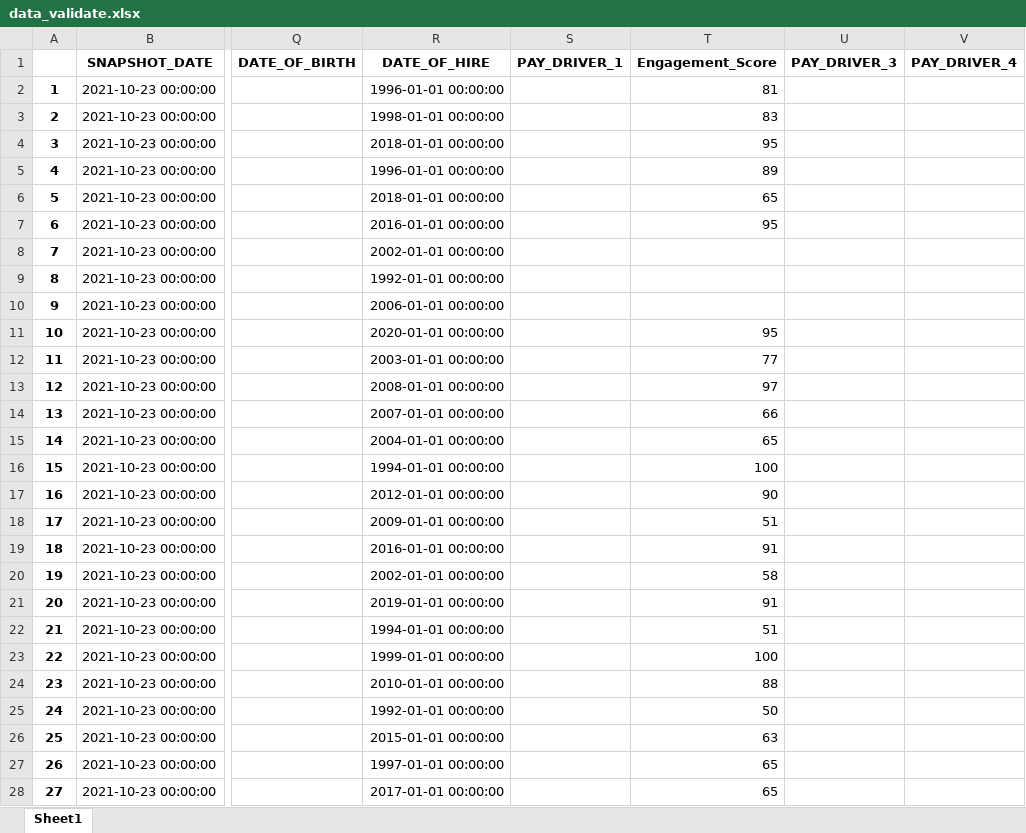
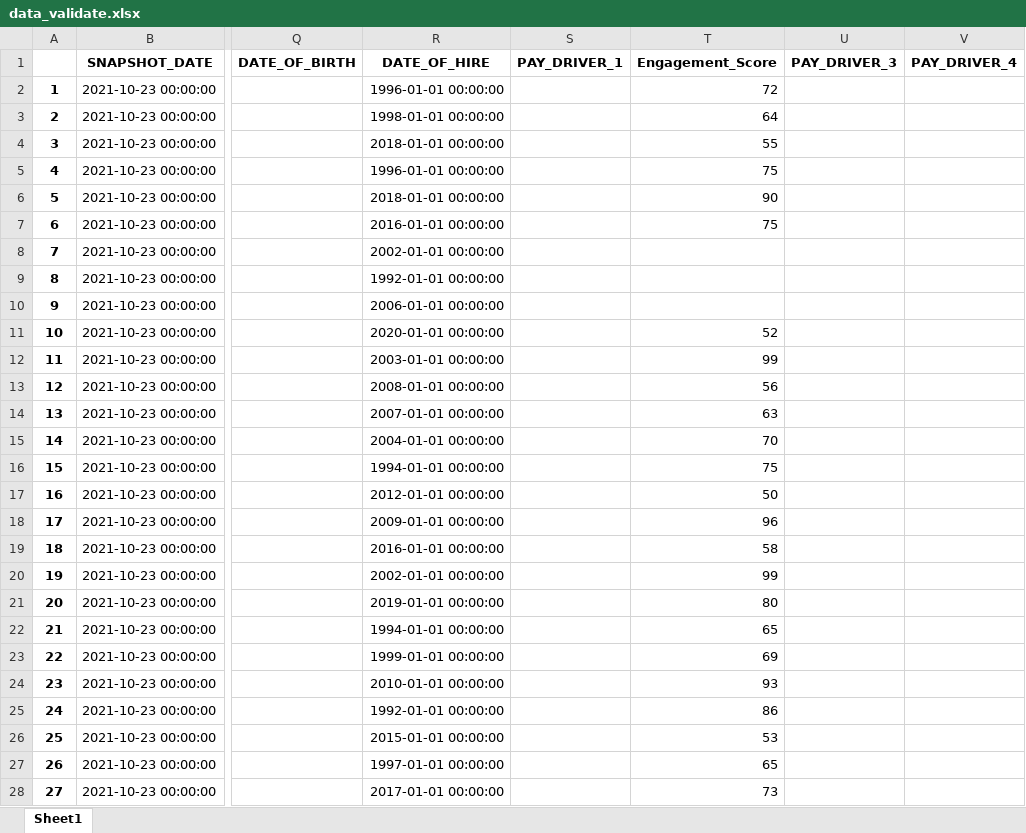
Before and after one commit to startupcode001/payequity, an Excel workbook: Data/data_validate.xlsx, sheet Sheet1, drawn as a sheet; only a part is shown, gaps mark what is left out; values as stored, in another font and other column widths than the file's, no borders; the diff covers the shown part only; the diff names each change by its address in the sheet, - before the commit and + after, or states it on an @@ line.

```diff
--- a/Data/data_validate.xlsx (sheet Sheet1)
+++ b/Data/data_validate.xlsx (sheet Sheet1)
-T2 (Engagement_Score): 81
+T2 (Engagement_Score): 72
-T3 (Engagement_Score): 83
+T3 (Engagement_Score): 64
-T4 (Engagement_Score): 95
+T4 (Engagement_Score): 55
-T5 (Engagement_Score): 89
+T5 (Engagement_Score): 75
-T6 (Engagement_Score): 65
+T6 (Engagement_Score): 90
-T7 (Engagement_Score): 95
+T7 (Engagement_Score): 75
-T11 (Engagement_Score): 95
+T11 (Engagement_Score): 52
-T12 (Engagement_Score): 77
+T12 (Engagement_Score): 99
-T13 (Engagement_Score): 97
+T13 (Engagement_Score): 56
-T14 (Engagement_Score): 66
+T14 (Engagement_Score): 63
-T15 (Engagement_Score): 65
+T15 (Engagement_Score): 70
-T16 (Engagement_Score): 100
+T16 (Engagement_Score): 75
-T17 (Engagement_Score): 90
+T17 (Engagement_Score): 50
-T18 (Engagement_Score): 51
+T18 (Engagement_Score): 96
-T19 (Engagement_Score): 91
+T19 (Engagement_Score): 58
-T20 (Engagement_Score): 58
+T20 (Engagement_Score): 99
-T21 (Engagement_Score): 91
+T21 (Engagement_Score): 80
-T22 (Engagement_Score): 51
+T22 (Engagement_Score): 65
-T23 (Engagement_Score): 100
+T23 (Engagement_Score): 69
-T24 (Engagement_Score): 88
+T24 (Engagement_Score): 93
-T25 (Engagement_Score): 50
+T25 (Engagement_Score): 86
-T26 (Engagement_Score): 63
+T26 (Engagement_Score): 53
-T28 (Engagement_Score): 65
+T28 (Engagement_Score): 73
```
Also changed, not shown: 884 edited cells elsewhere in this sheet, budget_gap.xlsx, budget_pv.xlsx, 8 other files.
